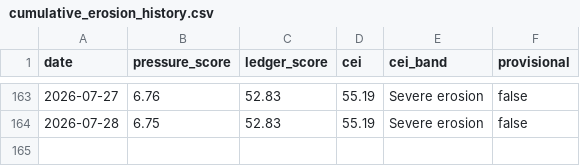
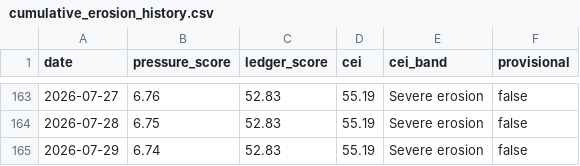
Before and after one commit to enkiEng/us-constitutional-risk-daily, a CSV file: data/cumulative_erosion_history.csv, drawn as a sheet; only a part is shown, gaps mark what is left out; the diff names each change by its address in the sheet, - before the commit and + after, or states it on an @@ line.

```diff
--- a/data/cumulative_erosion_history.csv
+++ b/data/cumulative_erosion_history.csv
+row 165: 2026-07-29 | 6.74 | 52.83 | 55.19 | Severe erosion | false
```
Also changed, not shown: data/constitutional_risk_history_v2.csv, data/constitutional_signal_scores.csv, 8 other files.
